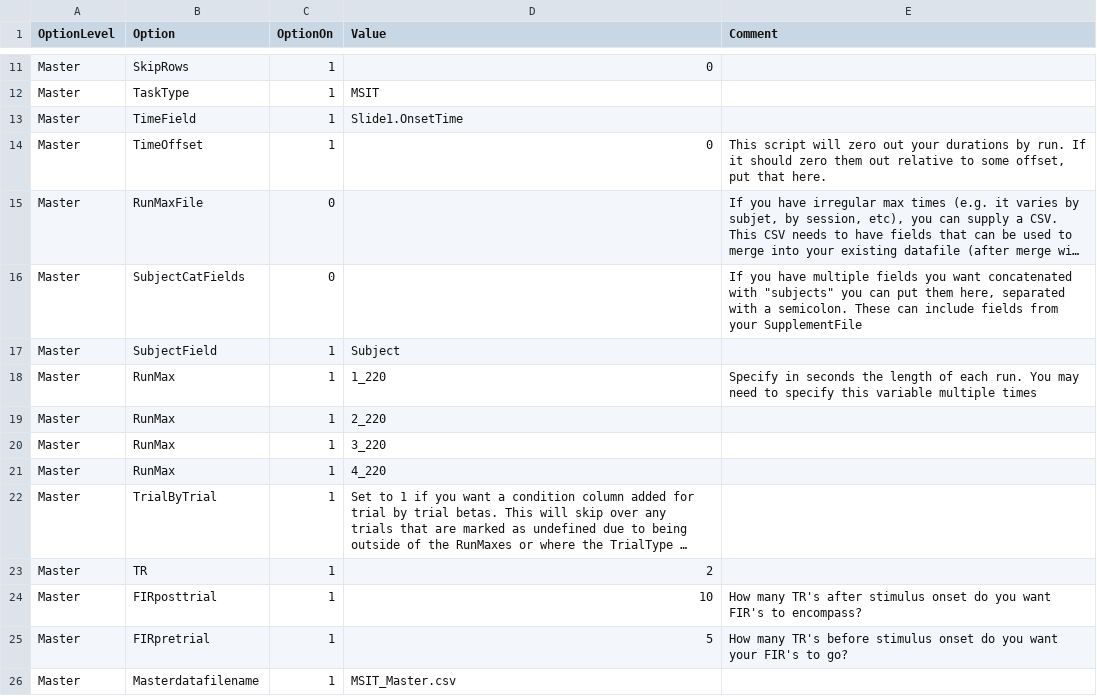
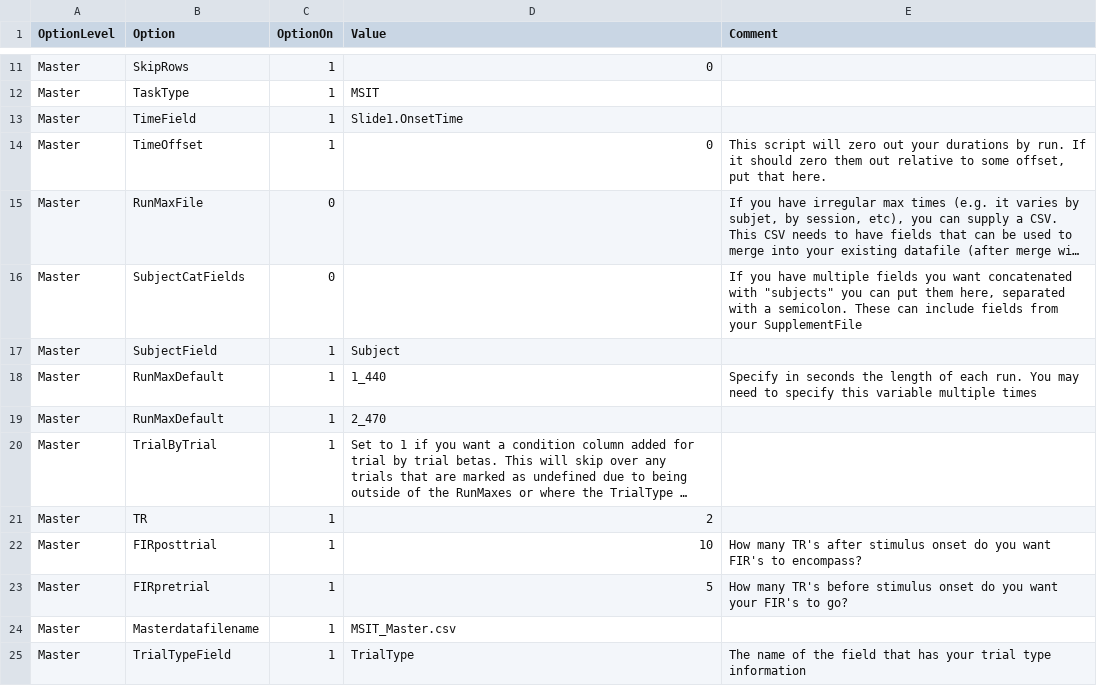
Before and after one commit to UMPsychMethodsCore/MethodsCore, a CSV file: Options.csv, drawn as a sheet; only a part is shown, gaps mark what is left out; the shorter side is filled out with more unchanged rows; long unchanged cells end in …; removed rows and columns are numbered as before the commit, all else as after; the diff names each change by its address in the sheet, - before the commit and + after, or states it on an @@ line.

Commit message:
Rename RunMax to RunMaxDefault to prevent autocompletion error with RunMaxFile in R script
Conflicts:

	Options.csv

```diff
--- a/Options.csv
+++ b/Options.csv
-B18 (Option): RunMax
+B18 (Option): RunMaxDefault
-D18 (Value): 1_220
+D18 (Value): 1_440
-row 19: Master | RunMax | 1 | 2_220
-row 20: Master | RunMax | 1 | 3_220
-B19 (Option): RunMax
+B19 (Option): RunMaxDefault
-D19 (Value): 4_220
+D19 (Value): 2_470
```
